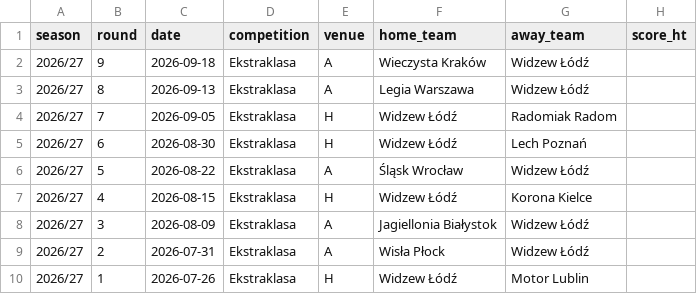
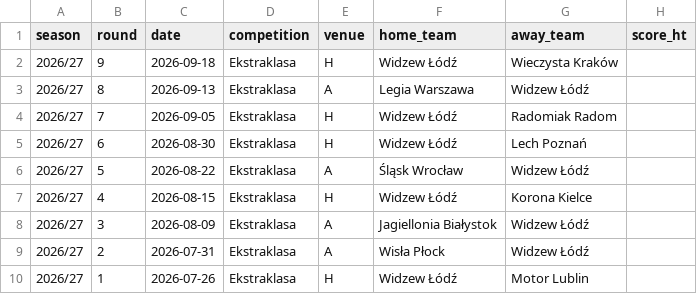
Before and after one commit to fajny-heniu/wstatz, a CSV file: 2026-27.csv, drawn as a sheet; only a part is shown; the diff names each change by its address in the sheet, - before the commit and + after, or states it on an @@ line.

Commit message:
Poprawka: k9 Wieczysta w Lodzi (gospodarz Widzew)

```diff
--- a/2026-27.csv
+++ b/2026-27.csv
-E2 (venue): A
+E2 (venue): H
-F2 (home_team): Wieczysta Kraków
+F2 (home_team): Widzew Łódź
-G2 (away_team): Widzew Łódź
+G2 (away_team): Wieczysta Kraków
```
